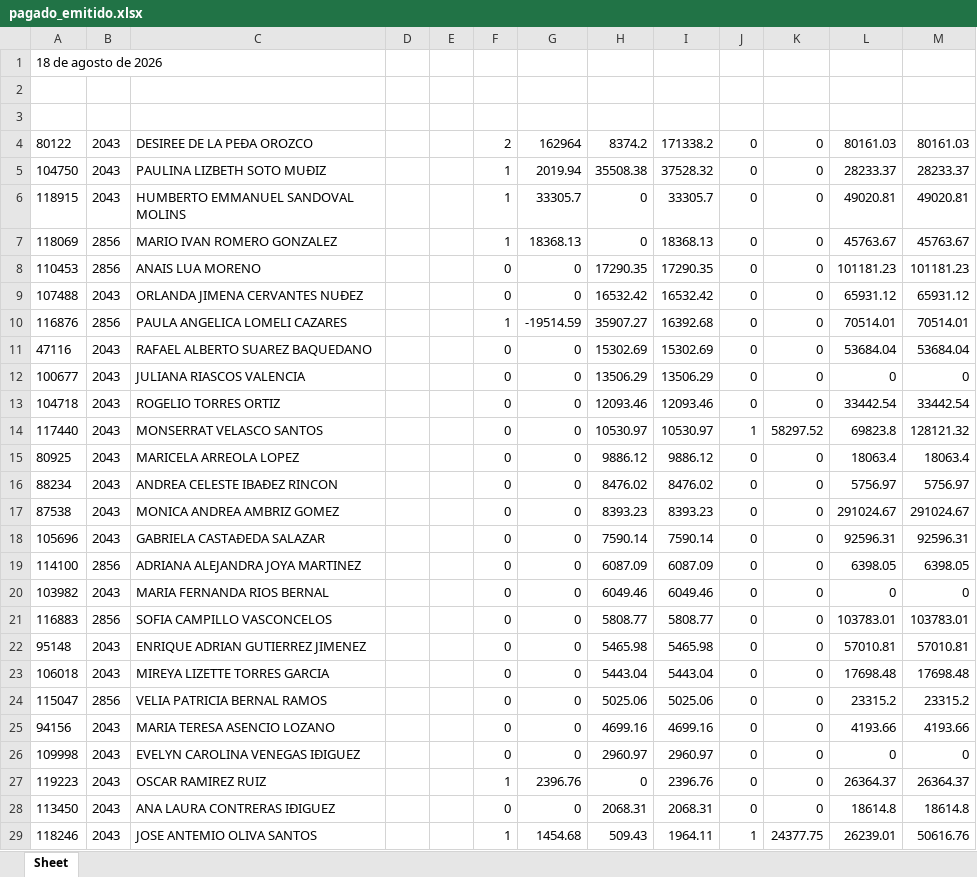
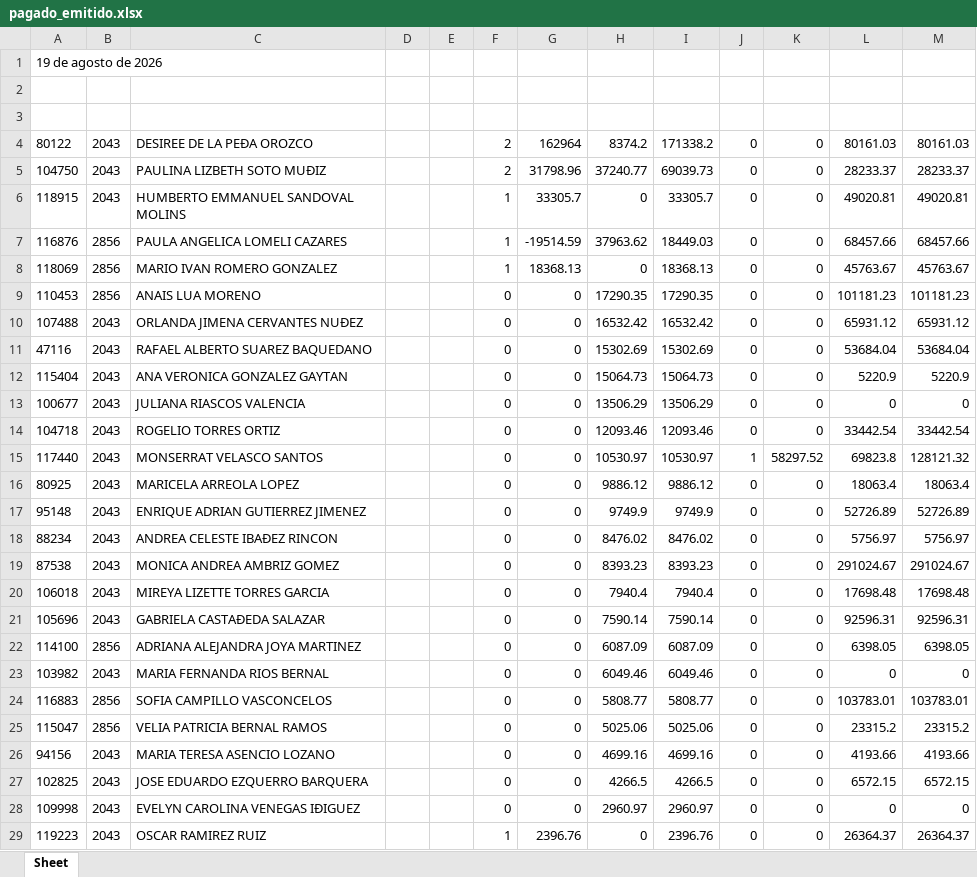
Before and after one commit to davalosdiego833/paneldecampanas, an Excel workbook: administrador/pagado_emitidido/pagado_emitido.xlsx, sheet Sheet, drawn as a sheet; only a part is shown; the shorter side is filled out with more unchanged rows; values as stored, in another font and other column widths than the file's, no borders; removed rows and columns are numbered as before the commit, all else as after; the diff covers the shown part only; the diff names each change by its address in the sheet, - before the commit and + after, or states it on an @@ line.

Commit message:
data: Actualización automática de reportes (2026-08-21 12:32)

```diff
--- a/administrador/pagado_emitidido/pagado_emitido.xlsx (sheet Sheet)
+++ b/administrador/pagado_emitidido/pagado_emitido.xlsx (sheet Sheet)
-A1: 18 de agosto de 2026
+A1: 19 de agosto de 2026
-F5: 1
+F5: 2
-G5: 2019.94
+G5: 31798.96
-H5: 35508.38
+H5: 37240.77
-I5: 37528.32
+I5: 69039.73
+row 7: 116876 | 2856 | PAULA ANGELICA LOMELI CAZARES |  |  | 1 | -19514.59 | 37963.62 | 18449.03 | 0 | 0 | 68457.66 | 68457.66
-row 10: 116876 | 2856 | PAULA ANGELICA LOMELI CAZARES |  |  | 1 | -19514.59 | 35907.27 | 16392.68 | 0 | 0 | 70514.01 | 70514.01
+row 12: 115404 | 2043 | ANA VERONICA GONZALEZ GAYTAN |  |  | 0 | 0 | 15064.73 | 15064.73 | 0 | 0 | 5220.9 | 5220.9
+row 17: 95148 | 2043 | ENRIQUE ADRIAN GUTIERREZ JIMENEZ |  |  | 0 | 0 | 9749.9 | 9749.9 | 0 | 0 | 52726.89 | 52726.89
+row 20: 106018 | 2043 | MIREYA LIZETTE TORRES GARCIA |  |  | 0 | 0 | 7940.4 | 7940.4 | 0 | 0 | 17698.48 | 17698.48
-row 22: 95148 | 2043 | ENRIQUE ADRIAN GUTIERREZ JIMENEZ |  |  | 0 | 0 | 5465.98 | 5465.98 | 0 | 0 | 57010.81 | 57010.81
-row 23: 106018 | 2043 | MIREYA LIZETTE TORRES GARCIA |  |  | 0 | 0 | 5443.04 | 5443.04 | 0 | 0 | 17698.48 | 17698.48
+row 27: 102825 | 2043 | JOSE EDUARDO EZQUERRO BARQUERA |  |  | 0 | 0 | 4266.5 | 4266.5 | 0 | 0 | 6572.15 | 6572.15
```
Also changed, not shown: 1 added row and 2 removed rows elsewhere in this sheet, VENTAS_MENSUALES/VENTAS MENSUALES.xlsx, administrador/pagado_emitido/pagado_emitido.xlsx, 6 other files.
